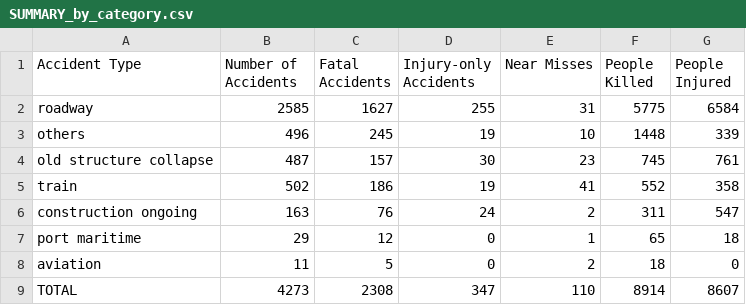
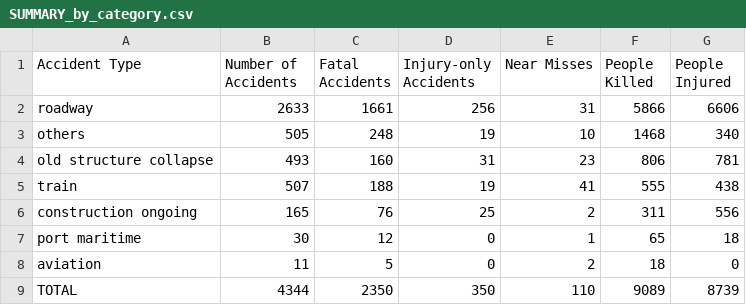
Before and after one commit to kbhattacharjeemsit-cloud/Accident-Monitor, a CSV file: SUMMARY_by_category.csv, drawn as a sheet.

```diff
--- a/SUMMARY_by_category.csv
+++ b/SUMMARY_by_category.csv
@@ -1,9 +1,9 @@
 Accident Type,Number of Accidents,Fatal Accidents,Injury-only Accidents,Near Misses,People Killed,People Injured
-roadway,2585,1627,255,31,5775,6584
-others,496,245,19,10,1448,339
-old structure collapse,487,157,30,23,745,761
-train,502,186,19,41,552,358
-construction ongoing,163,76,24,2,311,547
-port maritime,29,12,0,1,65,18
+roadway,2633,1661,256,31,5866,6606
+others,505,248,19,10,1468,340
+old structure collapse,493,160,31,23,806,781
+train,507,188,19,41,555,438
+construction ongoing,165,76,25,2,311,556
+port maritime,30,12,0,1,65,18
 aviation,11,5,0,2,18,0
-TOTAL,4273,2308,347,110,8914,8607
+TOTAL,4344,2350,350,110,9089,8739
```
Also changed, not shown: SUMMARY_all.csv, SUMMARY_by_cause.csv, 6 other files.
